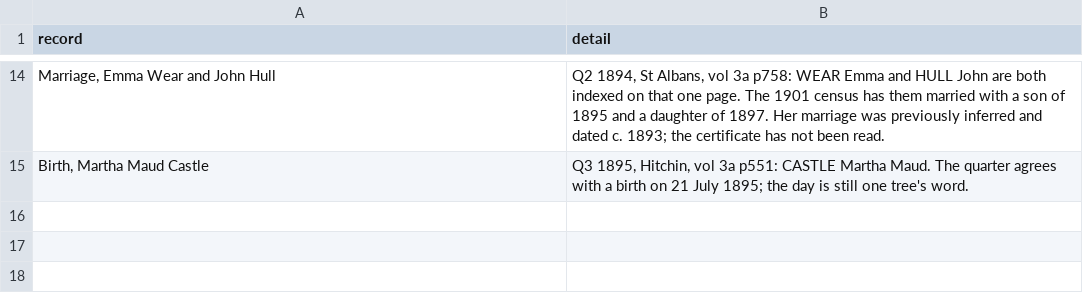
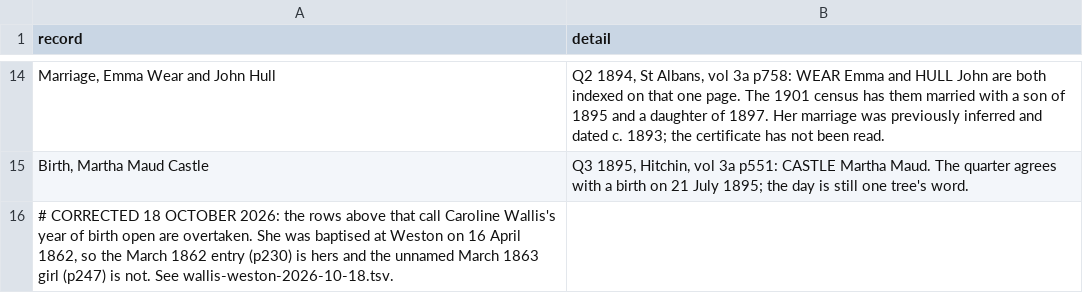
Before and after one commit to daviddef/TheLuwinski, a TSV file: data/free-indexes-2026-10-16.tsv, drawn as a sheet; only a part is shown, gaps mark what is left out; the diff names each change by its address in the sheet, - before the commit and + after, or states it on an @@ line.

```diff
--- a/data/free-indexes-2026-10-16.tsv
+++ b/data/free-indexes-2026-10-16.tsv
+row 16: # CORRECTED 18 OCTOBER 2026: the rows above that call Caroline Wallis's year of birth open are overtaken. She was baptised at Weston on 16 April 1862, so the March 1862 entry (p230) is hers and the unnamed March 1863 girl (p247) is not. See wallis-weston-2026-10-18.tsv.
```
Also changed, not shown: data/caroline-james-1920-1957.tsv, 11 other files.
